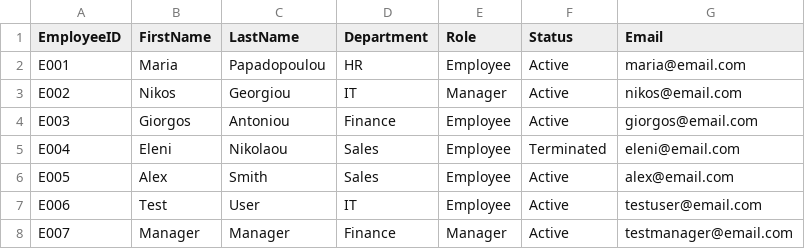
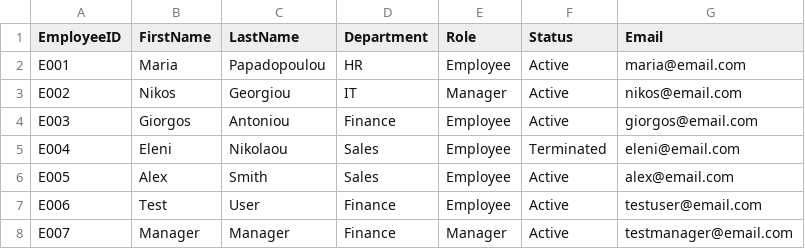
Before and after one commit to acheird/iam-identity-qa-lab, a CSV file: data/employees.csv, drawn as a sheet.

Commit message:
test: record TC-008 PASS, BUG-002 (Mover restores access for terminated employee), BUG-003 (false-positive role reconciliation)

```diff
--- a/data/employees.csv
+++ b/data/employees.csv
@@ -6,3 +6,3 @@ E004,Eleni,Nikolaou,Sales,Employee,Terminated,eleni@email.com
 E005,Alex,Smith,Sales,Employee,Active,alex@email.com
-E006,Test,User,IT,Employee,Active,testuser@email.com
+E006,Test,User,Finance,Employee,Active,testuser@email.com
 E007,Manager,Manager,Finance,Manager,Active,testmanager@email.com
```
Also changed, not shown: 3 other files.
